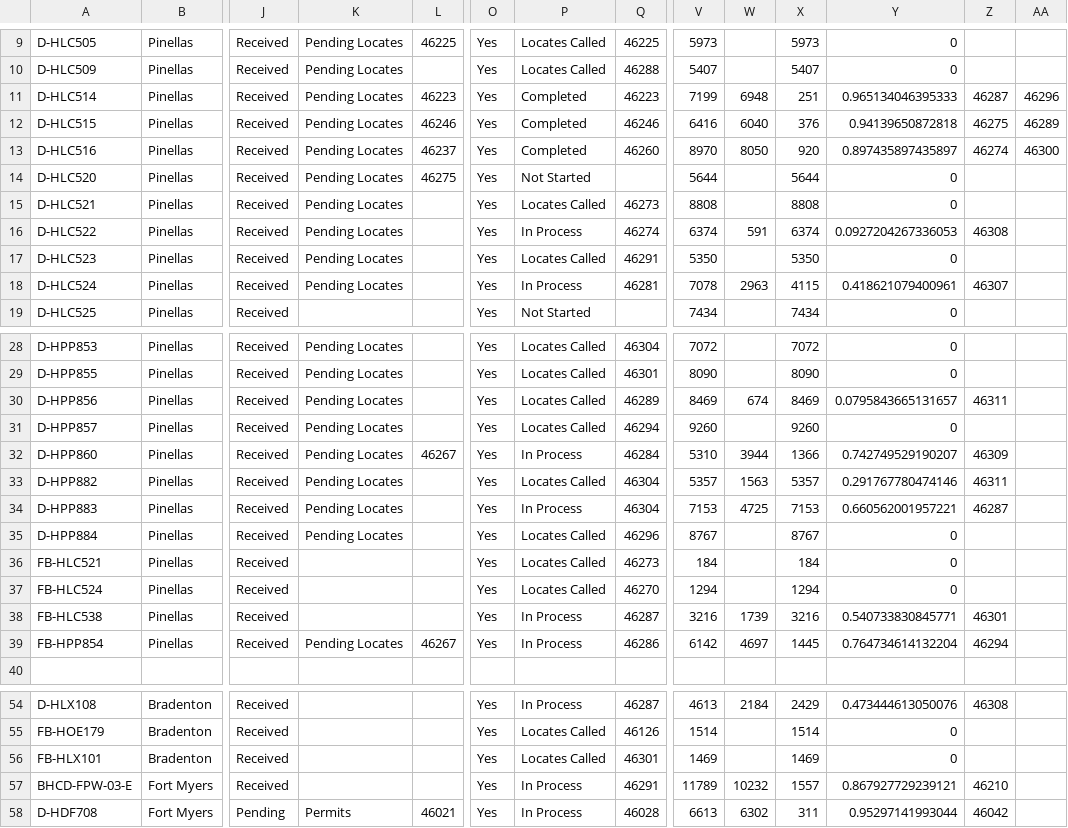
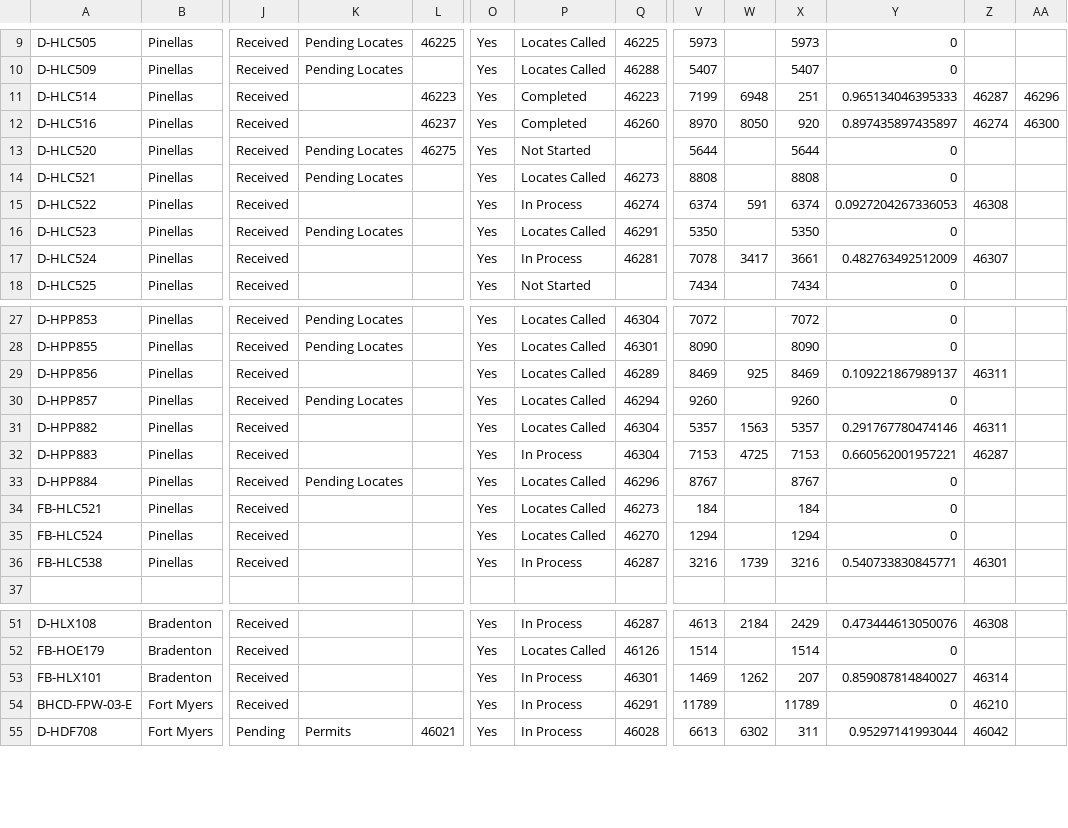
Before and after one commit to JCKraus1/Tillman-Dashboard, a CSV file: tillman-project.csv, drawn as a sheet; only a part is shown, gaps mark what is left out; removed rows and columns are numbered as before the commit, all else as after; rows hold the shown columns only; the diff covers the shown part only; the diff names each change by its address in the sheet, - before the commit and + after, or states it on an @@ line.

Commit message:
Automated CSV update every 6 hours

```diff
--- a/tillman-project.csv
+++ b/tillman-project.csv
-K11: Pending Locates
+K11: (empty)
-row 12: D-HLC515 | Pinellas | Received | Pending Locates | 46246 | Yes | Completed | 46246 | 6416 | 6040 | 376 | 0.94139650872818 | 46275 | 46289
-K12: Pending Locates
+K12: (empty)
-K15: Pending Locates
+K15: (empty)
-K17: Pending Locates
+K17: (empty)
-W17: 2963
+W17: 3417
-X17: 4115
+X17: 3661
-Y17: 0.418621079400961
+Y17: 0.482763492512009
-K29: Pending Locates
+K29: (empty)
-W29: 674
+W29: 925
-Y29: 0.0795843665131657
+Y29: 0.109221867989137
-row 32: D-HPP860 | Pinellas | Received | Pending Locates | 46267 | Yes | In Process | 46284 | 5310 | 3944 | 1366 | 0.742749529190207 | 46309
-K31:K32: Pending Locates
+K31:K32: (empty)
-row 39: FB-HPP854 | Pinellas | Received | Pending Locates | 46267 | Yes | In Process | 46286 | 6142 | 4697 | 1445 | 0.764734614132204 | 46294
-P53: Locates Called
+P53: In Process
-W53: (empty)
+W53: 1262
-X53: 1469
+X53: 207
-Y53: 0
+Y53: 0.859087814840027
-Z53: (empty)
+Z53: 46314
-W54: 10232
+W54: (empty)
-X54: 1557
+X54: 11789
-Y54: 0.867927729239121
+Y54: 0
```
Also changed, not shown: 9 edited cells elsewhere in this file.
